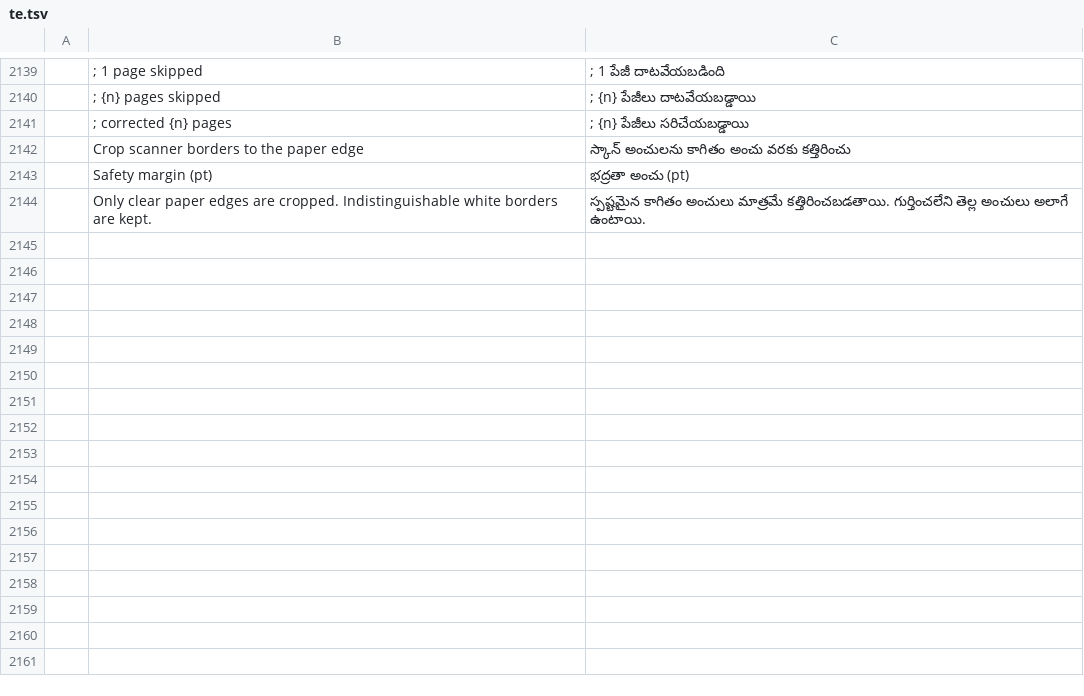
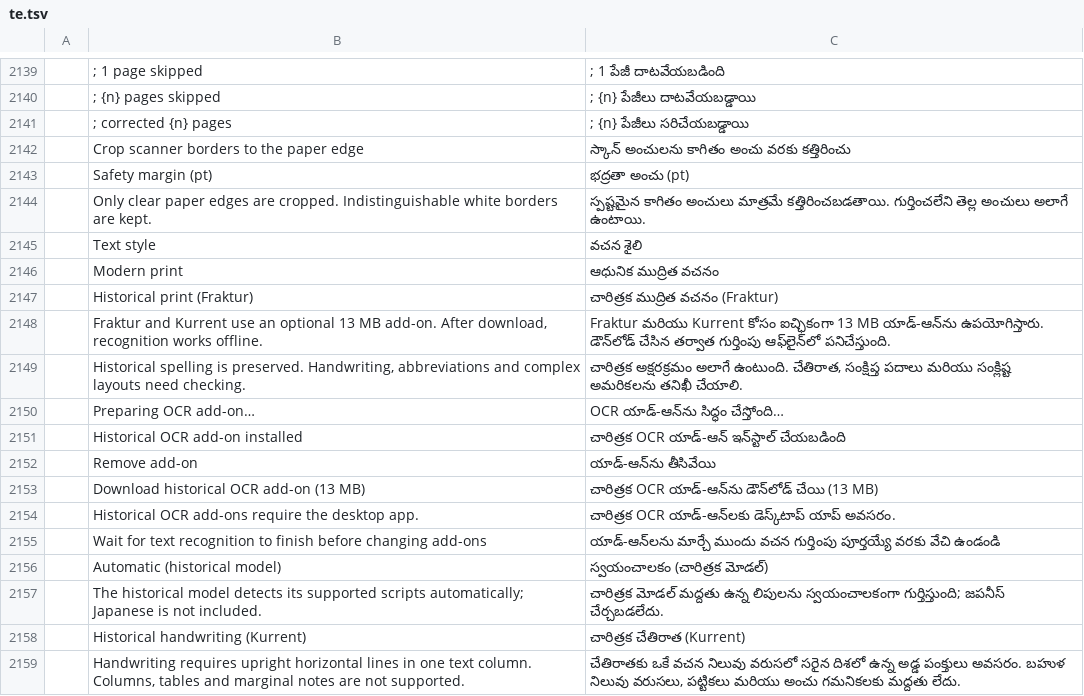
Before and after one commit to 23sati/pdfcraft, a TSV file: crates/ui-egui/src/i18n/te.tsv, drawn as a sheet; only a part is shown, gaps mark what is left out; the diff names each change by its address in the sheet, - before the commit and + after, or states it on an @@ line.

```diff
--- a/crates/ui-egui/src/i18n/te.tsv
+++ b/crates/ui-egui/src/i18n/te.tsv
+row 2145:  | Text style | వచన శైలి
+row 2146:  | Modern print | ఆధునిక ముద్రిత వచనం
+row 2147:  | Historical print (Fraktur) | చారిత్రక ముద్రిత వచనం (Fraktur)
+row 2148:  | Fraktur and Kurrent use an optional 13 MB add-on. After download, recognition works offline. | Fraktur మరియు Kurrent కోసం ఐచ్ఛికంగా 13 MB యాడ్-ఆన్‌ను ఉపయోగిస్తారు. డౌన్‌లోడ్ చేసిన తర్వాత గుర్తింపు ఆఫ్‌లైన్‌లో పనిచేస్తుంది.
+row 2149:  | Historical spelling is preserved. Handwriting, abbreviations and complex layouts need checking. | చారిత్రక అక్షరక్రమం అలాగే ఉంటుంది. చేతిరాత, సంక్షిప్త పదాలు మరియు సంక్లిష్ట అమరికలను తనిఖీ చేయాలి.
+row 2150:  | Preparing OCR add-on… | OCR యాడ్-ఆన్‌ను సిద్ధం చేస్తోంది…
+row 2151:  | Historical OCR add-on installed | చారిత్రక OCR యాడ్-ఆన్ ఇన్‌స్టాల్ చేయబడింది
+row 2152:  | Remove add-on | యాడ్-ఆన్‌ను తీసివేయి
+row 2153:  | Download historical OCR add-on (13 MB) | చారిత్రక OCR యాడ్-ఆన్‌ను డౌన్‌లోడ్ చేయి (13 MB)
+row 2154:  | Historical OCR add-ons require the desktop app. | చారిత్రక OCR యాడ్-ఆన్‌లకు డెస్క్‌టాప్ యాప్ అవసరం.
+row 2155:  | Wait for text recognition to finish before changing add-ons | యాడ్-ఆన్‌లను మార్చే ముందు వచన గుర్తింపు పూర్తయ్యే వరకు వేచి ఉండండి
+row 2156:  | Automatic (historical model) | స్వయంచాలకం (చారిత్రక మోడల్)
+row 2157:  | The historical model detects its supported scripts automatically; Japanese is not included. | చారిత్రక మోడల్ మద్దతు ఉన్న లిపులను స్వయంచాలకంగా గుర్తిస్తుంది; జపనీస్ చేర్చబడలేదు.
+row 2158:  | Historical handwriting (Kurrent) | చారిత్రక చేతిరాత (Kurrent)
+row 2159:  | Handwriting requires upright horizontal lines in one text column. Columns, tables and marginal notes are not supported. | చేతిరాతకు ఒకే వచన నిలువు వరుసలో సరైన దిశలో ఉన్న అడ్డ పంక్తులు అవసరం. బహుళ నిలువు వరుసలు, పట్టికలు మరియు అంచు గమనికలకు మద్దతు లేదు.
```
Also changed, not shown: crates/ui-egui/src/i18n/ar.tsv, crates/ui-egui/src/i18n/bg.tsv, 44 other files.
